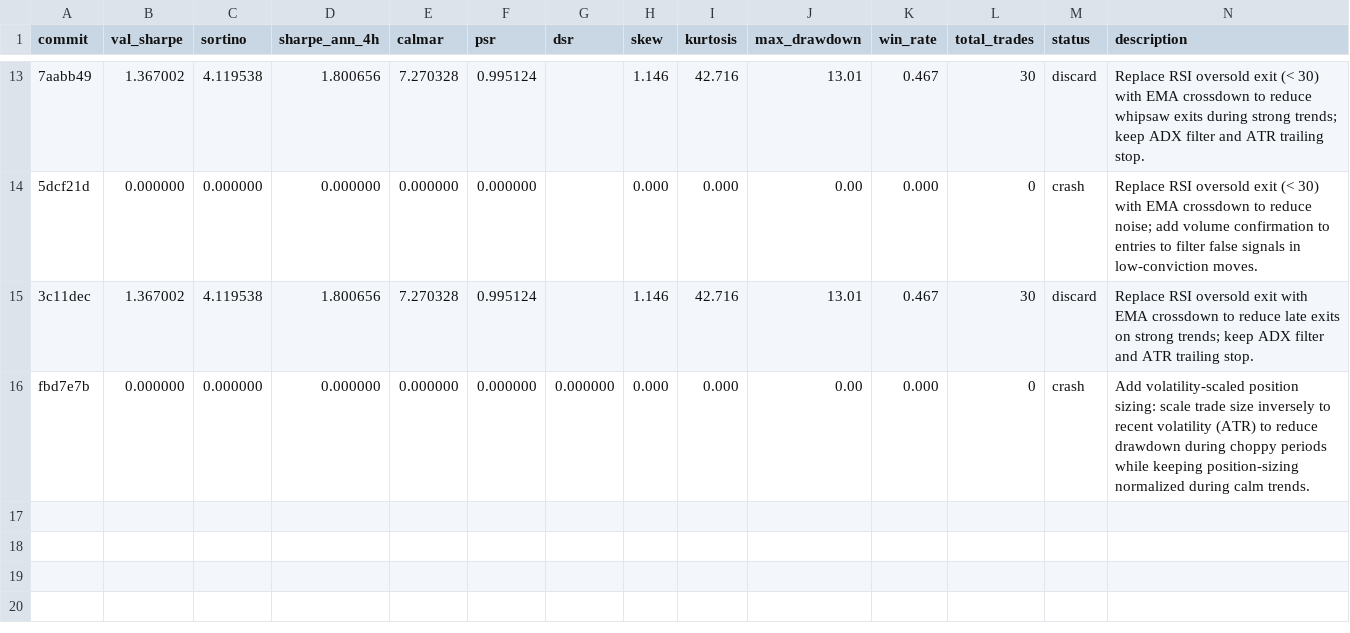
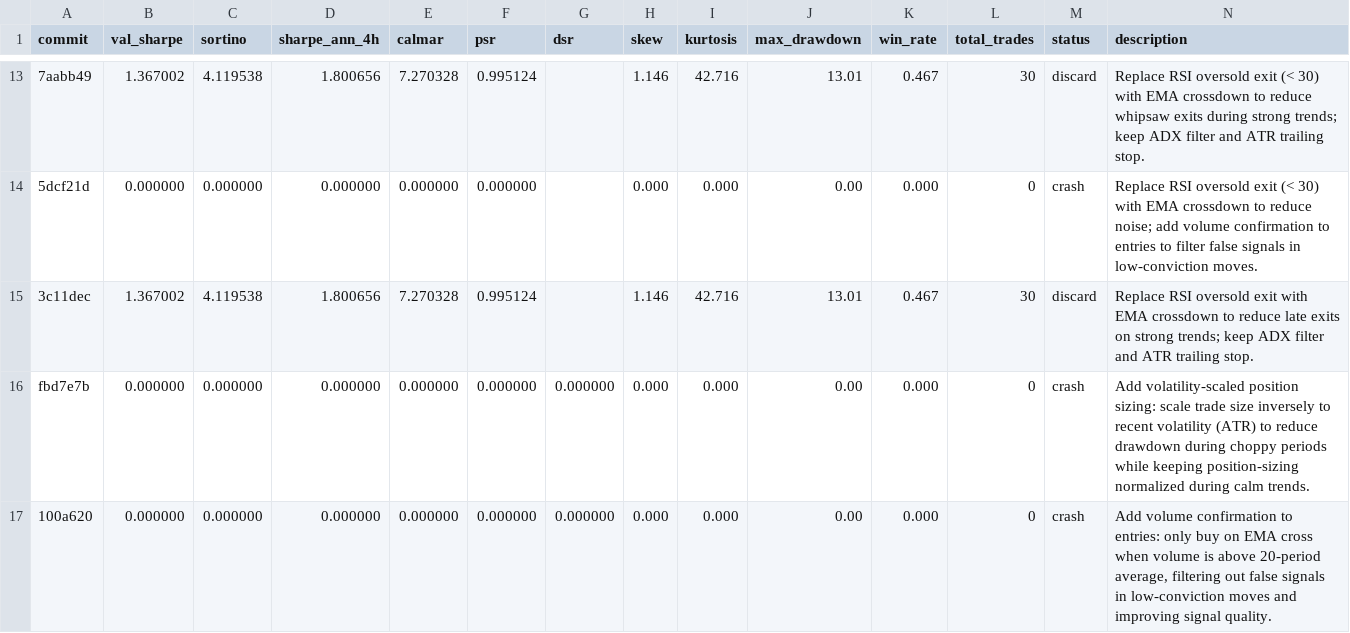
Before and after one commit to khanglam/TradingBot, a TSV file: results/results.tsv, drawn as a sheet; only a part is shown, gaps mark what is left out; the diff names each change by its address in the sheet, - before the commit and + after, or states it on an @@ line.

Commit message:
feat: initialize strategy results tracking and add web dashboard for experiment monitoring

```diff
--- a/results/results.tsv
+++ b/results/results.tsv
+row 17: 100a620 | 0.000000 | 0.000000 | 0.000000 | 0.000000 | 0.000000 | 0.000000 | 0.000 | 0.000 | 0.00 | 0.000 | 0 | crash | Add volume confirmation to entries: only buy on EMA cross when volume is above 20-period average, filtering out false signals in low-conviction moves and improving signal quality.
```
Also changed, not shown: 1 other file.
